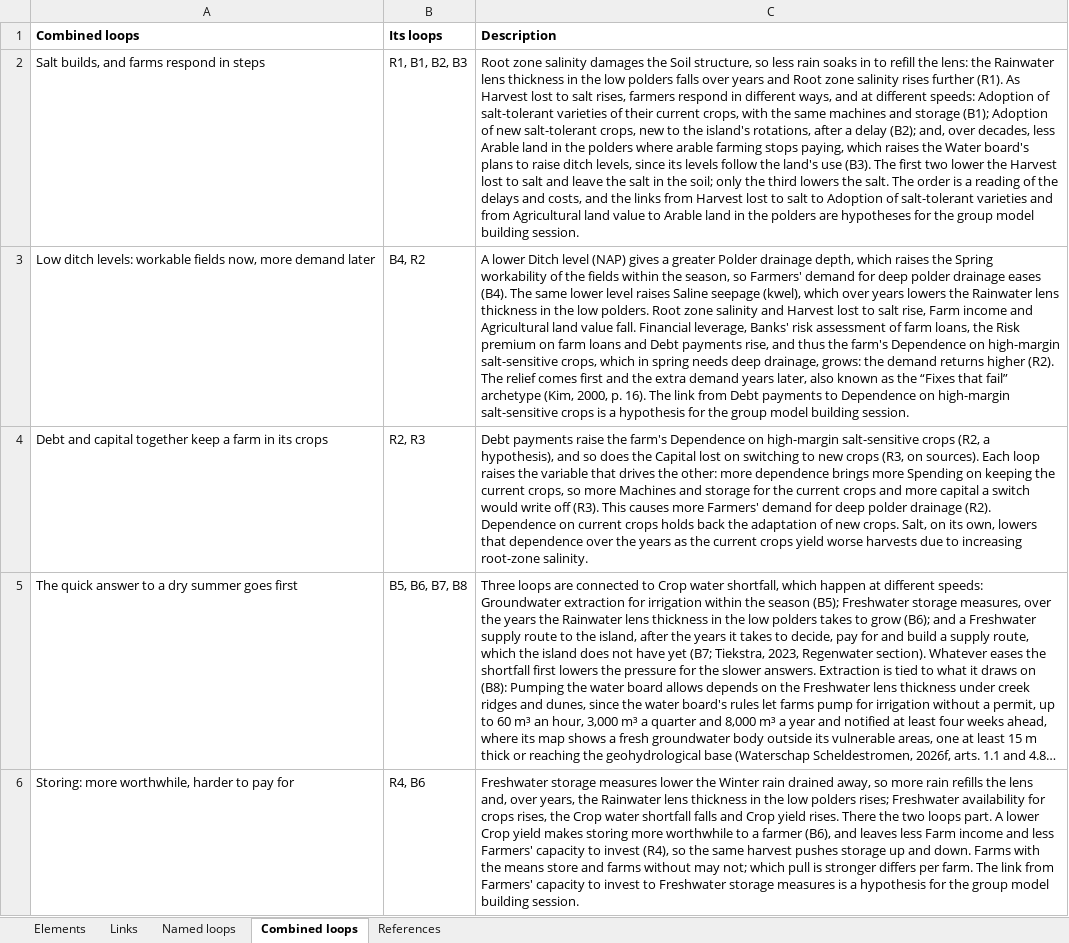
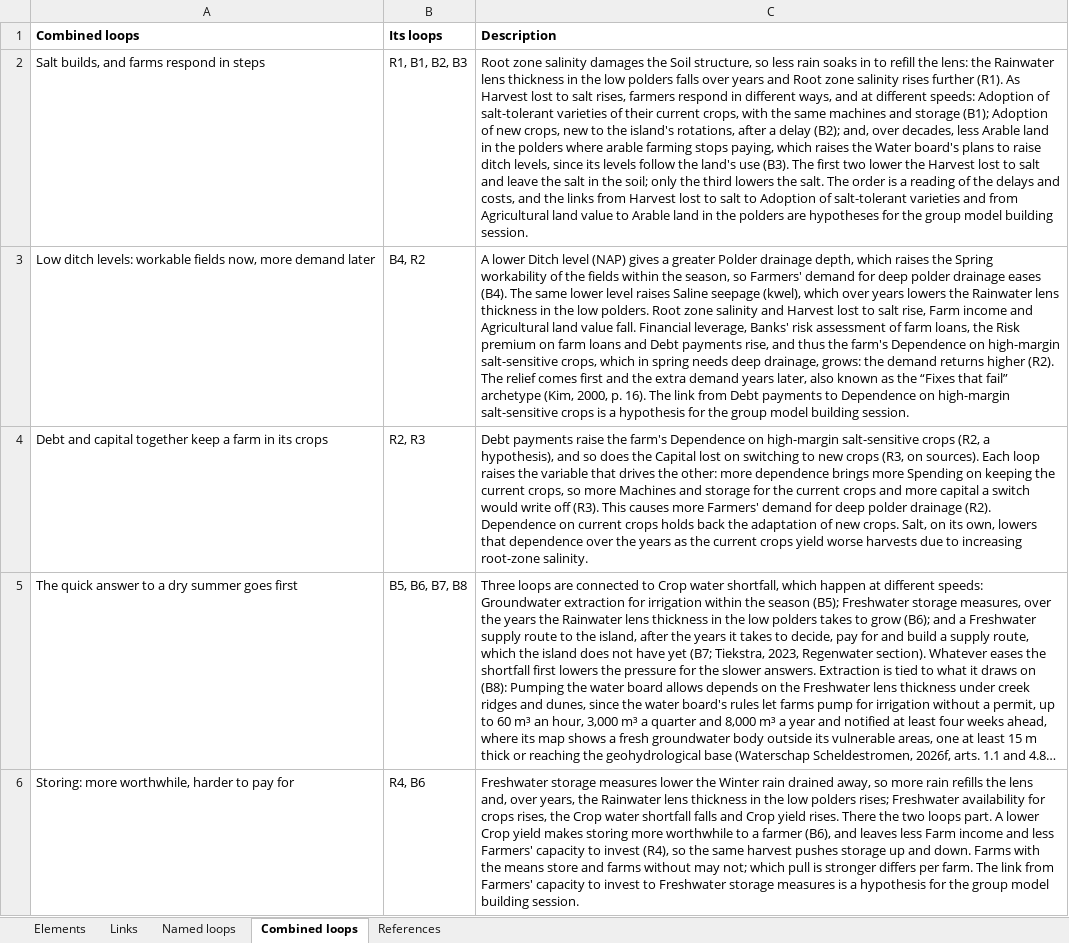
Before and after one commit to jordyzuidam2003-bot/zeeland-cld, an Excel workbook: docs/tables/cld-table.xlsx, sheet Combined loops, drawn as a sheet; only a part is shown; long unchanged cells end in …; values as stored, in another font and other column widths than the file's, no borders; the diff covers the shown part only; the diff names each change by its address in the sheet, - before the commit and + after, or states it on an @@ line.

Commit message:
Into cld.json, as tried in the working version: The new crops widened to crops new to the island's rotations that cope with salt or with little fresh water, the ids kept (CitationCheck/batch16/move16.py)
Change: *Fields moved to new crops* and *Adoption of new crops*: the new crops widened from salt-tolerant crops to crops new to the island's rotations that cope with salt or with little fresh water, in every label and text that defined them
Argument: Salt and scarcity are one system, so a farm moving to a crop for its low water need belongs in the switching story; switching to salt- or drought-resistant crop types is among the drought adaptation measures listed for farmers in the south-west Netherlands (van Duinen et al., 2015a, p. 1085), and quinoa copes with little water as well as salt (van Loo, 2023, pp. 75, 77). No link or sign changes, so B2, R6, B10 and R7 keep their polarity and their mechanism, each running crop by crop.
Agreed: Jordy and Lenne, 2026-11-27

```diff
--- a/docs/tables/cld-table.xlsx (sheet Combined loops)
+++ b/docs/tables/cld-table.xlsx (sheet Combined loops)
-C2 (Description): …of new salt-tolerant crops, new…
+C2 (Description): …of new crops, new…
```
Also changed, not shown: 2 edited cells elsewhere in this sheet, sheet Links, sheet Elements, sheet Named loops, docs/tables/actor-map-table.xlsx, docs/tables/sources-to-ask.xlsx, 28 other files.
